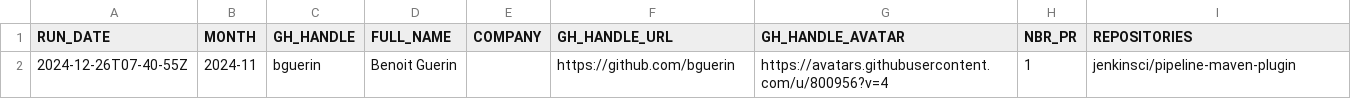
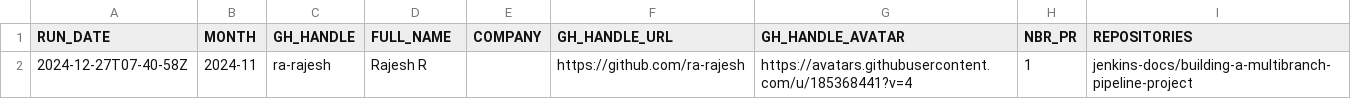
Before and after one commit to jmMeessen/jenkins-contribution-stats, a CSV file: data/honored_contributor.csv, drawn as a sheet.

```diff
--- a/data/honored_contributor.csv
+++ b/data/honored_contributor.csv
@@ -1,2 +1,2 @@
 "RUN_DATE", "MONTH", "GH_HANDLE", "FULL_NAME", "COMPANY", "GH_HANDLE_URL", "GH_HANDLE_AVATAR", "NBR_PR", "REPOSITORIES"
-"2024-12-26T07-40-55Z", "2024-11", "bguerin", "Benoit Guerin", "", "https://github.com/bguerin", "https://avatars.githubusercontent.com/u/800956?v=4", "1", "jenkinsci/pipeline-maven-plugin"
+"2024-12-27T07-40-58Z", "2024-11", "ra-rajesh", "Rajesh R", "", "https://github.com/ra-rajesh", "https://avatars.githubusercontent.com/u/185368441?v=4", "1", "jenkins-docs/building-a-multibranch-pipeline-project"
```
